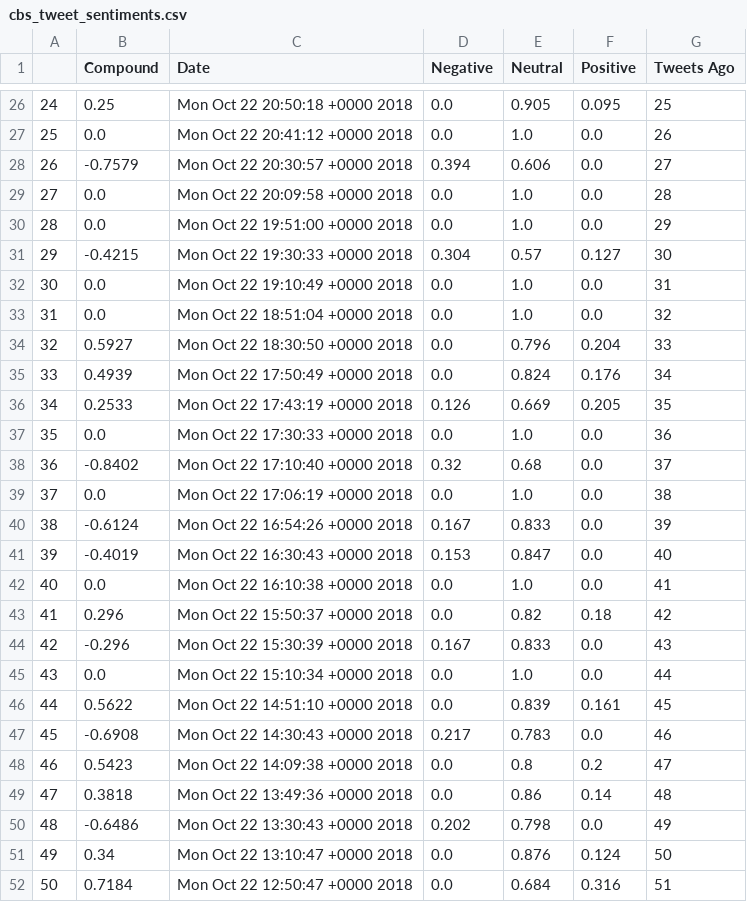
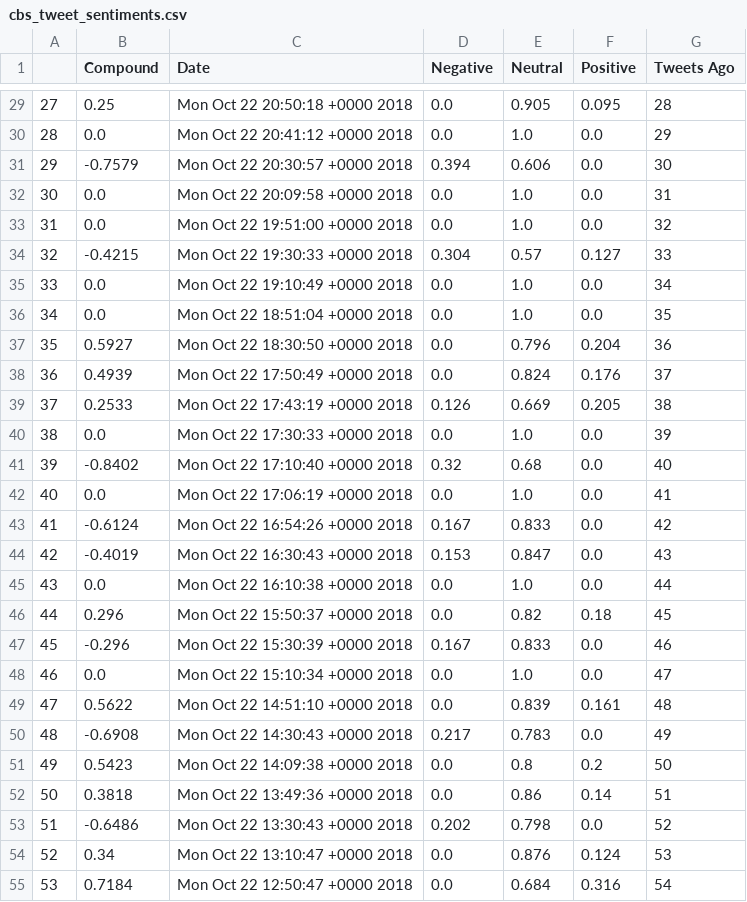
Before and after one commit to JFrancisOlson/Social_Analytics, a CSV file: cbs_tweet_sentiments.csv, drawn as a sheet; only a part is shown, gaps mark what is left out; addresses are those after the commit; the diff covers the shown part only; the diff names each change by its address in the sheet, - before the commit and + after, or states it on an @@ line.

```diff
--- a/cbs_tweet_sentiments.csv
+++ b/cbs_tweet_sentiments.csv
@@ column A renumbered between rows 5 and 101 @@
-G29 (Tweets Ago): 25
+G29 (Tweets Ago): 28
-G30 (Tweets Ago): 26
+G30 (Tweets Ago): 29
-G31 (Tweets Ago): 27
+G31 (Tweets Ago): 30
-G32 (Tweets Ago): 28
+G32 (Tweets Ago): 31
-G33 (Tweets Ago): 29
+G33 (Tweets Ago): 32
-G34 (Tweets Ago): 30
+G34 (Tweets Ago): 33
-G35 (Tweets Ago): 31
+G35 (Tweets Ago): 34
-G36 (Tweets Ago): 32
+G36 (Tweets Ago): 35
-G37 (Tweets Ago): 33
+G37 (Tweets Ago): 36
-G38 (Tweets Ago): 34
+G38 (Tweets Ago): 37
-G39 (Tweets Ago): 35
+G39 (Tweets Ago): 38
-G40 (Tweets Ago): 36
+G40 (Tweets Ago): 39
-G41 (Tweets Ago): 37
+G41 (Tweets Ago): 40
-G42 (Tweets Ago): 38
+G42 (Tweets Ago): 41
-G43 (Tweets Ago): 39
+G43 (Tweets Ago): 42
-G44 (Tweets Ago): 40
+G44 (Tweets Ago): 43
-G45 (Tweets Ago): 41
+G45 (Tweets Ago): 44
-G46 (Tweets Ago): 42
+G46 (Tweets Ago): 45
-G47 (Tweets Ago): 43
+G47 (Tweets Ago): 46
-G48 (Tweets Ago): 44
+G48 (Tweets Ago): 47
-G49 (Tweets Ago): 45
+G49 (Tweets Ago): 48
-G50 (Tweets Ago): 46
+G50 (Tweets Ago): 49
-G51 (Tweets Ago): 47
+G51 (Tweets Ago): 50
-G52 (Tweets Ago): 48
+G52 (Tweets Ago): 51
-G53 (Tweets Ago): 49
+G53 (Tweets Ago): 52
-G54 (Tweets Ago): 50
+G54 (Tweets Ago): 53
-G55 (Tweets Ago): 51
+G55 (Tweets Ago): 54
```
Also changed, not shown: 3 added rows, 3 removed rows and 70 edited cells elsewhere in this file, Big_5_tweet_sentiments.csv, cnn_tweet_sentiments.csv, 15 other files.
